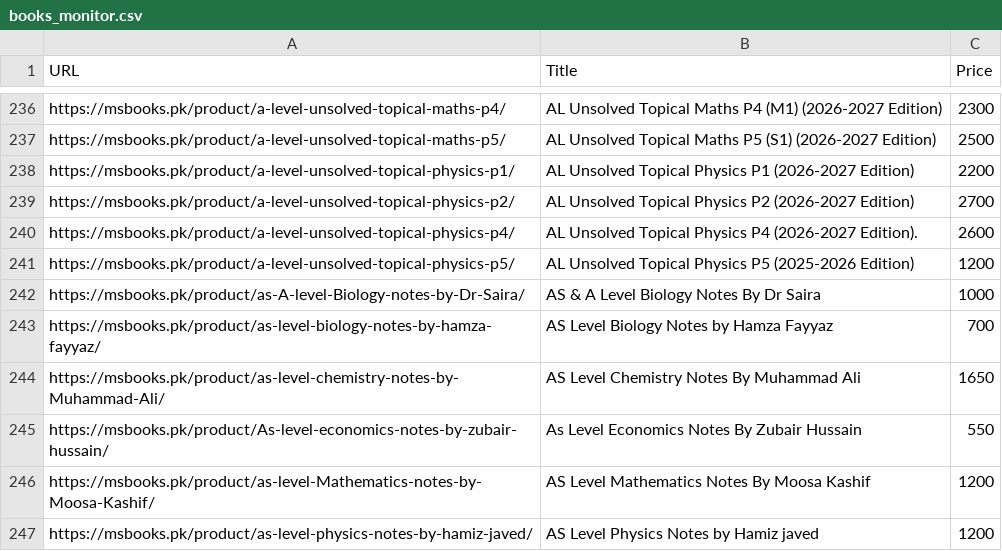
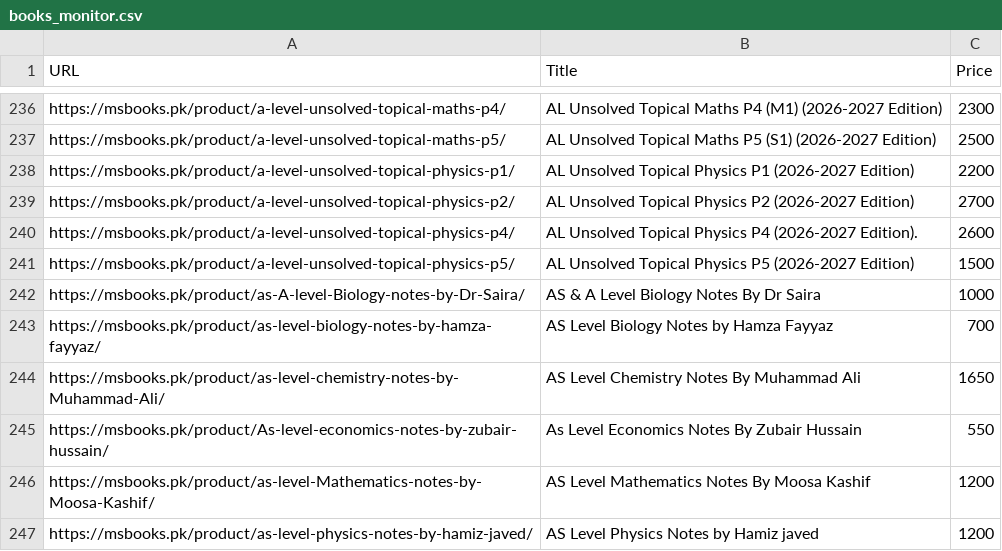
Before and after one commit to ShahmeerC/MSBooks-Monitor, a CSV file: data/books_monitor.csv, drawn as a sheet; only a part is shown, gaps mark what is left out.

```diff
--- a/data/books_monitor.csv
+++ b/data/books_monitor.csv
@@ -479,4 +479,4 @@ https://msbooks.pk/product/a-level-unsolved-topical-physics-p4/,"
                 AL Unsolved Topical Physics P4 (2026-2027 Edition).            ",2600
-https://msbooks.pk/product/a-level-unsolved-topical-physics-p5/,"
-                AL Unsolved Topical Physics P5 (2025-2026 Edition)            ",1200
+https://msbooks.pk/product/a-level-unsolved-topical-physics-p5/,"
+                AL Unsolved Topical Physics P5 (2026-2027 Edition)            ",1500
 https://msbooks.pk/product/as-A-level-Biology-notes-by-Dr-Saira/,"
```
Also changed, not shown: data/weekly_monitor_log.csv.
